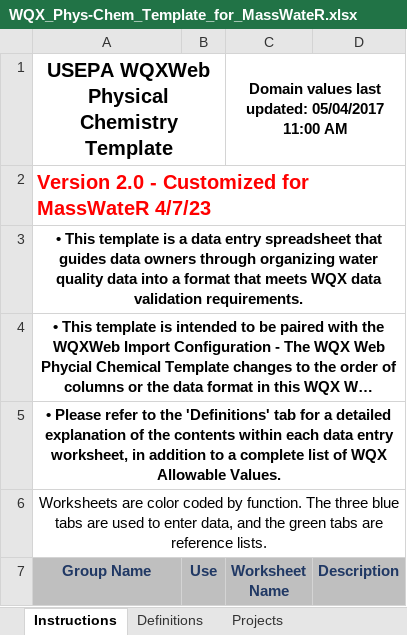
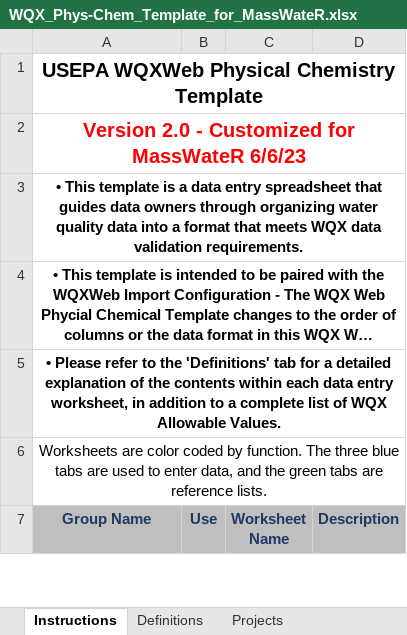
Before and after one commit to cran/MassWateR, an Excel workbook: inst/extdata/WQX_Phys-Chem_Template_for_MassWateR.xlsx, sheet Instructions, drawn as a sheet; only a part is shown; long unchanged cells end in …; values as stored, in another font and other column widths than the file's, no borders; the diff names each change by its address in the sheet, - before the commit and + after, or states it on an @@ line.

```diff
--- a/inst/extdata/WQX_Phys-Chem_Template_for_MassWateR.xlsx (sheet Instructions)
+++ b/inst/extdata/WQX_Phys-Chem_Template_for_MassWateR.xlsx (sheet Instructions)
-A1:B1 merged
+A1:D1 merged
-C1 (Worksheet Name): Domain values last updated: 05/04/2017 11:00 AM
+C1 (Worksheet Name): (empty)
-C1:D1 merged
-A2 (Group Name): Version 2.0 - Customized for MassWateR 4/7/23
+A2 (Group Name): Version 2.0 - Customized for MassWateR 6/6/23
-A2 alignment: left
+A2 alignment: center
```
Also changed, not shown: sheet Definitions, sheet Activity ID Formula, sheet Results, inst/extdata/MassWateR_Results_Template.xlsx, inst/extdata/ThresholdMapping.xlsx, 33 other files.
